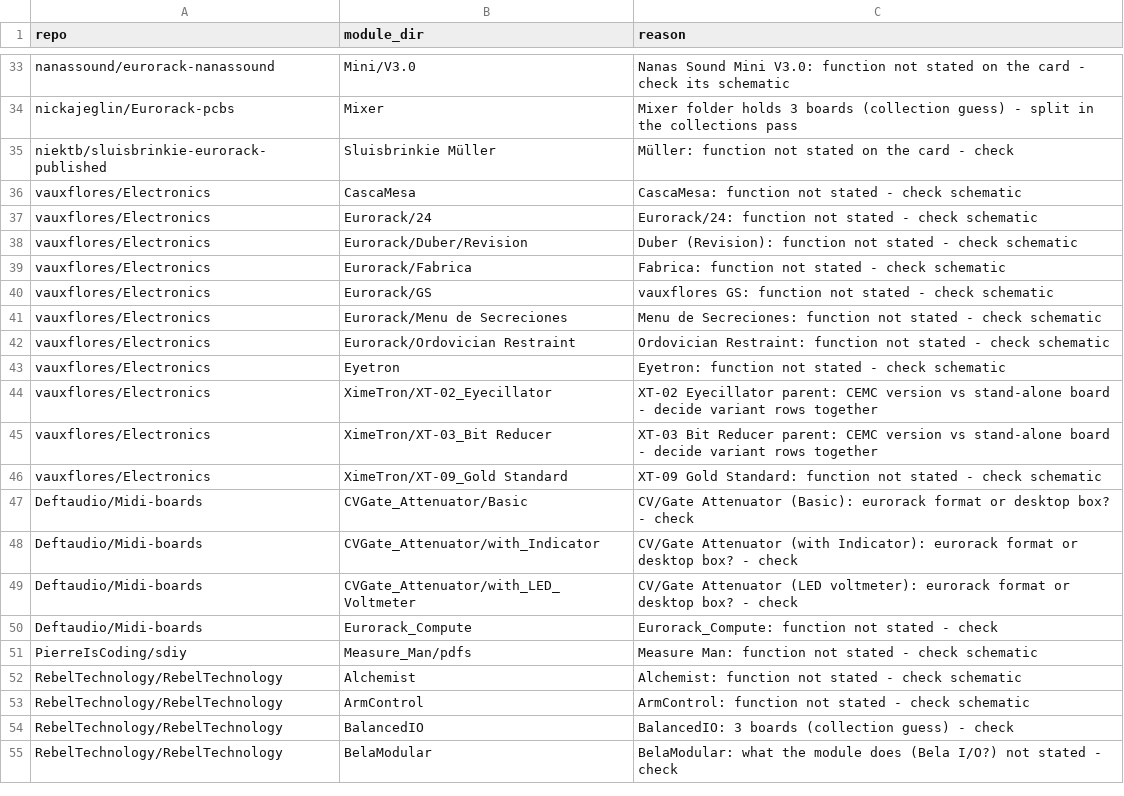
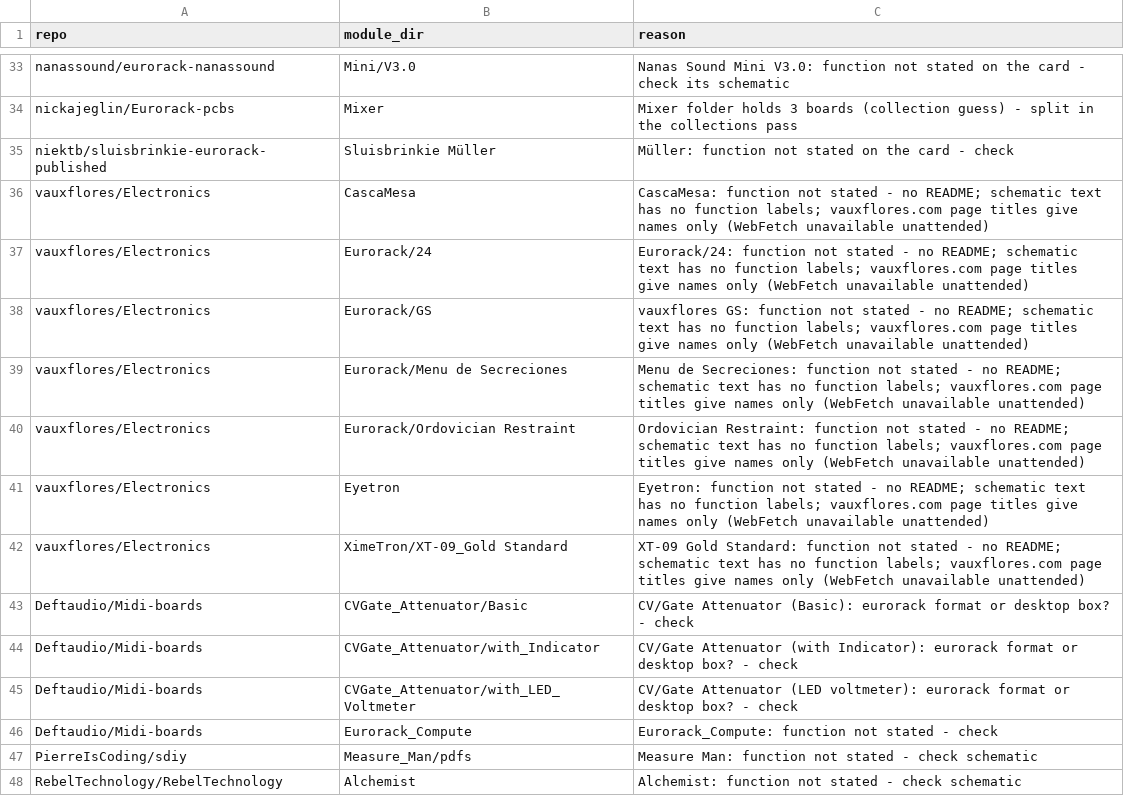
Before and after one commit to daaaaaaaaaniel/my-awesome-eurorack, a TSV file: data/deferred.tsv, drawn as a sheet; only a part is shown, gaps mark what is left out; the shorter side is filled out with more unchanged rows.

```diff
--- a/data/deferred.tsv
+++ b/data/deferred.tsv
@@ -35,13 +35,9 @@ nickajeglin/Eurorack-pcbs	Mixer	Mixer folder holds 3 boards (collection guess) -
 niektb/sluisbrinkie-eurorack-published	Sluisbrinkie Müller	Müller: function not stated on the card - check
-vauxflores/Electronics	CascaMesa	CascaMesa: function not stated - check schematic
-vauxflores/Electronics	Eurorack/24	Eurorack/24: function not stated - check schematic
-vauxflores/Electronics	Eurorack/Duber/Revision	Duber (Revision): function not stated - check schematic
-vauxflores/Electronics	Eurorack/Fabrica	Fabrica: function not stated - check schematic
-vauxflores/Electronics	Eurorack/GS	vauxflores GS: function not stated - check schematic
-vauxflores/Electronics	Eurorack/Menu de Secreciones	Menu de Secreciones: function not stated - check schematic
-vauxflores/Electronics	Eurorack/Ordovician Restraint	Ordovician Restraint: function not stated - check schematic
-vauxflores/Electronics	Eyetron	Eyetron: function not stated - check schematic
-vauxflores/Electronics	XimeTron/XT-02_Eyecillator	XT-02 Eyecillator parent: CEMC version vs stand-alone board - decide variant rows together
-vauxflores/Electronics	XimeTron/XT-03_Bit Reducer	XT-03 Bit Reducer parent: CEMC version vs stand-alone board - decide variant rows together
-vauxflores/Electronics	XimeTron/XT-09_Gold Standard	XT-09 Gold Standard: function not stated - check schematic
+vauxflores/Electronics	CascaMesa	CascaMesa: function not stated - no README; schematic text has no function labels; vauxflores.com page titles give names only (WebFetch unavailable unattended)
+vauxflores/Electronics	Eurorack/24	Eurorack/24: function not stated - no README; schematic text has no function labels; vauxflores.com page titles give names only (WebFetch unavailable unattended)
+vauxflores/Electronics	Eurorack/GS	vauxflores GS: function not stated - no README; schematic text has no function labels; vauxflores.com page titles give names only (WebFetch unavailable unattended)
+vauxflores/Electronics	Eurorack/Menu de Secreciones	Menu de Secreciones: function not stated - no README; schematic text has no function labels; vauxflores.com page titles give names only (WebFetch unavailable unattended)
+vauxflores/Electronics	Eurorack/Ordovician Restraint	Ordovician Restraint: function not stated - no README; schematic text has no function labels; vauxflores.com page titles give names only (WebFetch unavailable unattended)
+vauxflores/Electronics	Eyetron	Eyetron: function not stated - no README; schematic text has no function labels; vauxflores.com page titles give names only (WebFetch unavailable unattended)
+vauxflores/Electronics	XimeTron/XT-09_Gold Standard	XT-09 Gold Standard: function not stated - no README; schematic text has no function labels; vauxflores.com page titles give names only (WebFetch unavailable unattended)
 Deftaudio/Midi-boards	CVGate_Attenuator/Basic	CV/Gate Attenuator (Basic): eurorack format or desktop box? - check
```
Also changed, not shown: data/modules.tsv, data/runlist.tsv, 4 other files.
